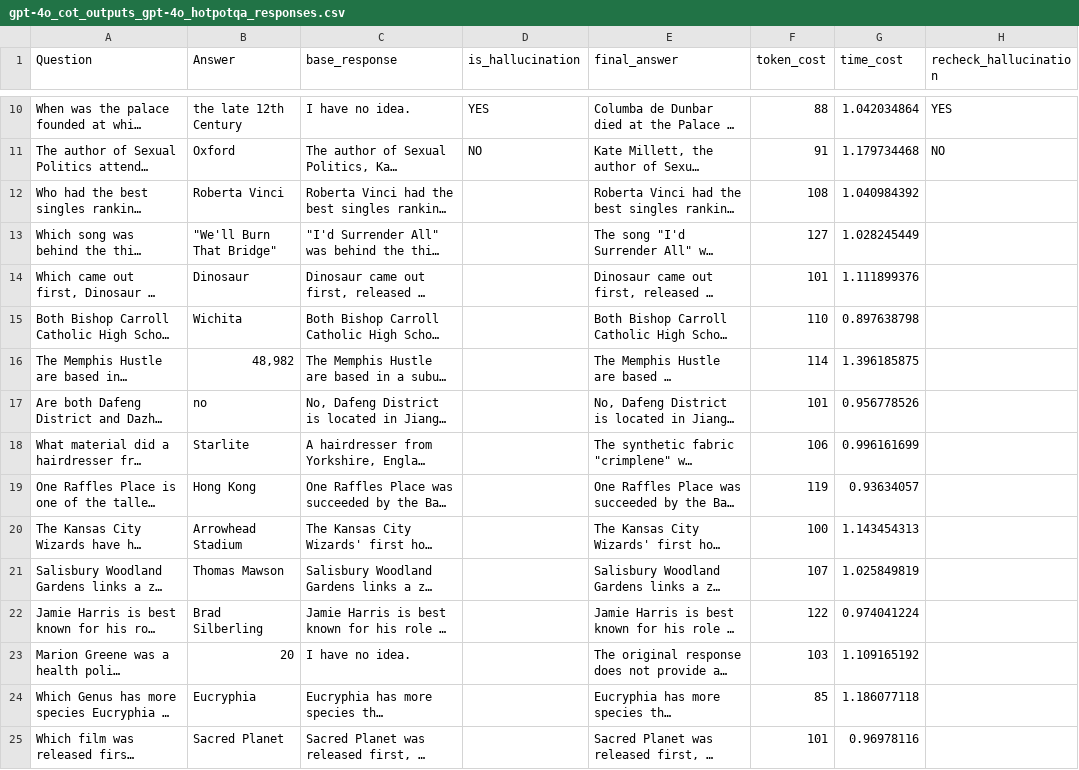
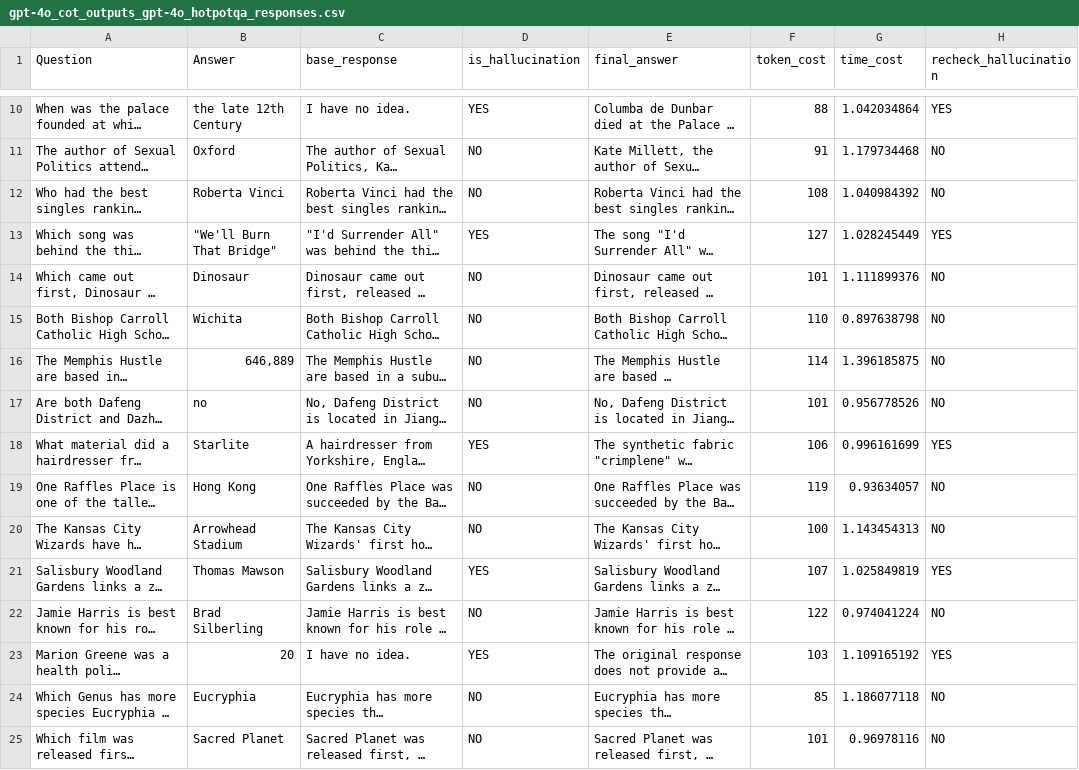
Before and after one commit to zbybr/LLMHalluMiti, a CSV file: gpt-4o/outputs/cot/gpt-4o_cot_outputs_gpt-4o_hotpotqa_responses.csv, drawn as a sheet; only a part is shown, gaps mark what is left out; long unchanged cells end in …; the diff covers the shown part only; the diff names each change by its address in the sheet, - before the commit and + after, or states it on an @@ line.

Commit message:
Update gpt-4o_cot_outputs_gpt-4o_hotpotqa_responses.csv

```diff
--- a/gpt-4o/outputs/cot/gpt-4o_cot_outputs_gpt-4o_hotpotqa_responses.csv
+++ b/gpt-4o/outputs/cot/gpt-4o_cot_outputs_gpt-4o_hotpotqa_responses.csv
-D12 (is_hallucination): (empty)
+D12 (is_hallucination): NO
-H12 (recheck_hallucination): (empty)
+H12 (recheck_hallucination): NO
-D13 (is_hallucination): (empty)
+D13 (is_hallucination): YES
-H13 (recheck_hallucination): (empty)
+H13 (recheck_hallucination): YES
-D14:D17 (is_hallucination): (empty)
+D14:D17 (is_hallucination): NO
-H14:H17 (recheck_hallucination): (empty)
+H14:H17 (recheck_hallucination): NO
-B16 (Answer): 48,982
+B16 (Answer): 646,889
-D18 (is_hallucination): (empty)
+D18 (is_hallucination): YES
-H18 (recheck_hallucination): (empty)
+H18 (recheck_hallucination): YES
-D19:D20 (is_hallucination): (empty)
+D19:D20 (is_hallucination): NO
-H19:H20 (recheck_hallucination): (empty)
+H19:H20 (recheck_hallucination): NO
-D21 (is_hallucination): (empty)
+D21 (is_hallucination): YES
-H21 (recheck_hallucination): (empty)
+H21 (recheck_hallucination): YES
-D22 (is_hallucination): (empty)
+D22 (is_hallucination): NO
-H22 (recheck_hallucination): (empty)
+H22 (recheck_hallucination): NO
-D23 (is_hallucination): (empty)
+D23 (is_hallucination): YES
-H23 (recheck_hallucination): (empty)
+H23 (recheck_hallucination): YES
-D24:D25 (is_hallucination): (empty)
+D24:D25 (is_hallucination): NO
-H24:H25 (recheck_hallucination): (empty)
+H24:H25 (recheck_hallucination): NO
```
Also changed, not shown: 107 edited cells elsewhere in this file.
